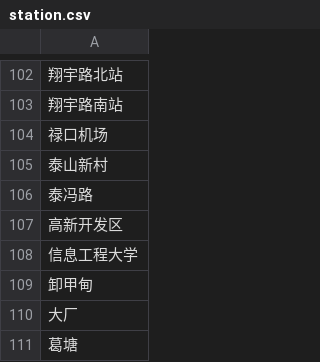
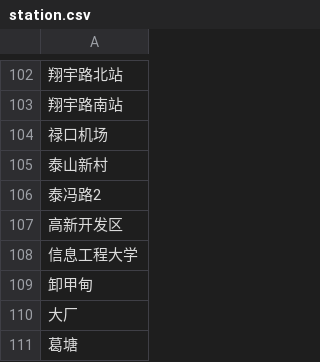
Before and after one commit to safari0825/TransferGuide, a CSV file: app/src/main/assets/data/nj/station.csv, drawn as a sheet; only a part is shown, gaps mark what is left out; the diff covers the shown part only.

```diff
--- a/app/src/main/assets/data/nj/station.csv
+++ b/app/src/main/assets/data/nj/station.csv
@@ -105,3 +105,3 @@
 泰山新村
-泰冯路
+泰冯路2
 高新开发区
```
Also changed, not shown: 14 edited cells elsewhere in this file, app/src/main/assets/data/nj/line.csv, app/src/main/assets/data/nj/timetable.csv, 6 other files.
